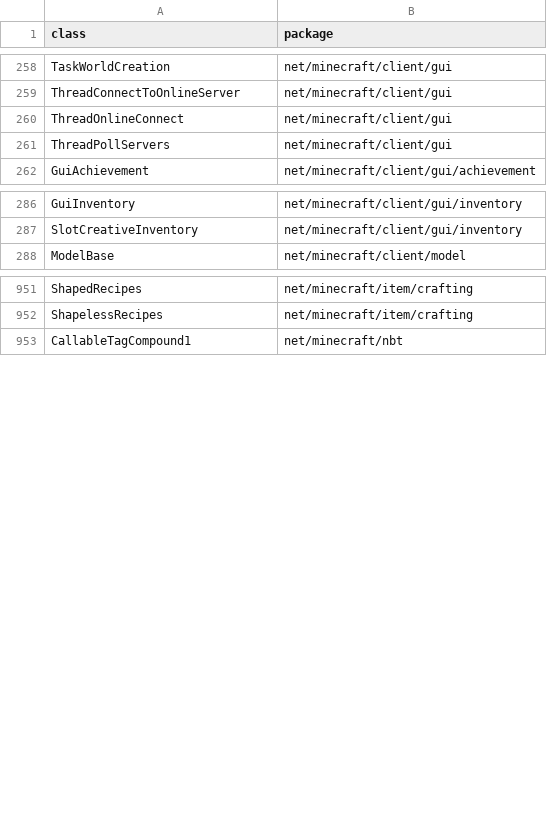
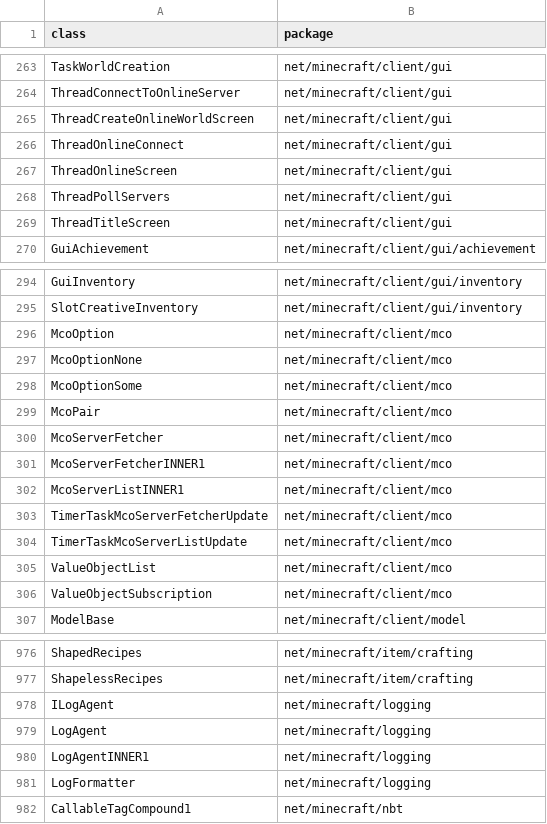
Before and after one commit to MinecraftForge/MinecraftForge, a CSV file: fml/conf/packages.csv, drawn as a sheet; only a part is shown, gaps mark what is left out; the diff covers the shown part only; the diff names each change by its address in the sheet, - before the commit and + after, or states it on an @@ line.

```diff
--- a/fml/conf/packages.csv
+++ b/fml/conf/packages.csv
+row 265: ThreadCreateOnlineWorldScreen | net/minecraft/client/gui
+row 267: ThreadOnlineScreen | net/minecraft/client/gui
+row 269: ThreadTitleScreen | net/minecraft/client/gui
+row 296: McoOption | net/minecraft/client/mco
+row 297: McoOptionNone | net/minecraft/client/mco
+row 298: McoOptionSome | net/minecraft/client/mco
+row 299: McoPair | net/minecraft/client/mco
+row 300: McoServerFetcher | net/minecraft/client/mco
+row 301: McoServerFetcherINNER1 | net/minecraft/client/mco
+row 302: McoServerListINNER1 | net/minecraft/client/mco
+row 303: TimerTaskMcoServerFetcherUpdate | net/minecraft/client/mco
+row 304: TimerTaskMcoServerListUpdate | net/minecraft/client/mco
+row 305: ValueObjectList | net/minecraft/client/mco
+row 306: ValueObjectSubscription | net/minecraft/client/mco
+row 978: ILogAgent | net/minecraft/logging
+row 979: LogAgent | net/minecraft/logging
+row 980: LogAgentINNER1 | net/minecraft/logging
+row 981: LogFormatter | net/minecraft/logging
```
Also changed, not shown: 16 added rows and 17 edited cells elsewhere in this file, fml/conf/fields.csv, fml/conf/methods.csv, 44 other files.
